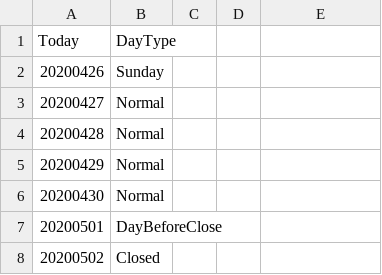
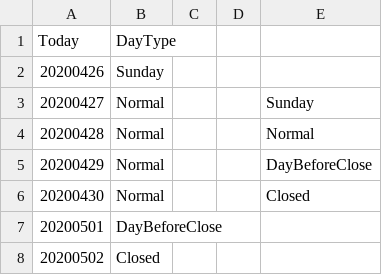
Before and after one commit to rkkreisel/ModelTrader, a CSV file: data/tradingday.csv, drawn as a sheet; only a part is shown; the diff names each change by its address in the sheet, - before the commit and + after, or states it on an @@ line.

Commit message:
sync

```diff
--- a/data/tradingday.csv
+++ b/data/tradingday.csv
-E3: (empty)
+E3: Sunday
-E4: (empty)
+E4: Normal
-E5: (empty)
+E5: DayBeforeClose
-E6: (empty)
+E6: Closed
```
